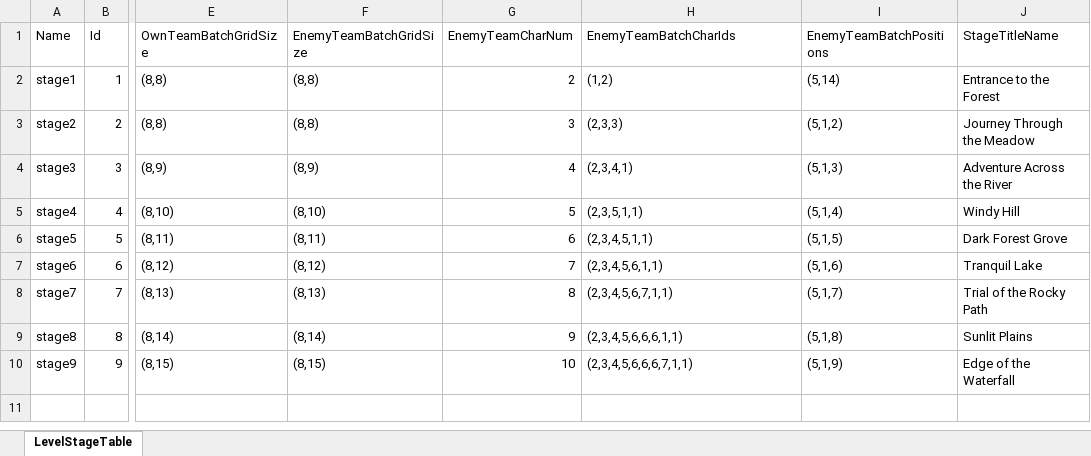
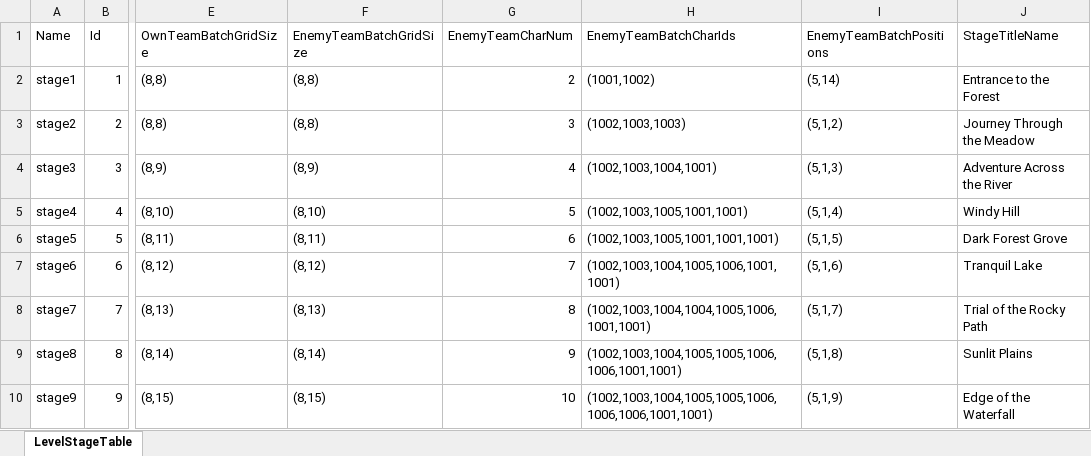
Before and after one commit to songhojung/ProjectBS, an Excel workbook: Document/GameTable/Level/LevelStageTable.xlsx, sheet LevelStageTable, drawn as a sheet; only a part is shown, gaps mark what is left out; values as stored, in another font and other column widths than the file's, no borders; the diff names each change by its address in the sheet, - before the commit and + after, or states it on an @@ line.

```diff
--- a/Document/GameTable/Level/LevelStageTable.xlsx (sheet LevelStageTable)
+++ b/Document/GameTable/Level/LevelStageTable.xlsx (sheet LevelStageTable)
-H2 (EnemyTeamBatchCharIds): (1,2)
+H2 (EnemyTeamBatchCharIds): (1001,1002)
-H3 (EnemyTeamBatchCharIds): (2,3,3)
+H3 (EnemyTeamBatchCharIds): (1002,1003,1003)
-H4 (EnemyTeamBatchCharIds): (2,3,4,1)
+H4 (EnemyTeamBatchCharIds): (1002,1003,1004,1001)
-H5 (EnemyTeamBatchCharIds): (2,3,5,1,1)
+H5 (EnemyTeamBatchCharIds): (1002,1003,1005,1001,1001)
-H6 (EnemyTeamBatchCharIds): (2,3,4,5,1,1)
+H6 (EnemyTeamBatchCharIds): (1002,1003,1005,1001,1001,1001)
-H7 (EnemyTeamBatchCharIds): (2,3,4,5,6,1,1)
+H7 (EnemyTeamBatchCharIds): (1002,1003,1004,1005,1006,1001,1001)
-H8 (EnemyTeamBatchCharIds): (2,3,4,5,6,7,1,1)
+H8 (EnemyTeamBatchCharIds): (1002,1003,1004,1004,1005,1006,1001,1001)
-H9 (EnemyTeamBatchCharIds): (2,3,4,5,6,6,6,1,1)
+H9 (EnemyTeamBatchCharIds): (1002,1003,1004,1005,1005,1006,1006,1001,1001)
-H10 (EnemyTeamBatchCharIds): (2,3,4,5,6,6,6,7,1,1)
+H10 (EnemyTeamBatchCharIds): (1002,1003,1004,1005,1005,1006,1006,1006,1001,1001)
```
Also changed, not shown: Document/GameTable/Character/SoldierCharTable.xlsx, 6 other files.
